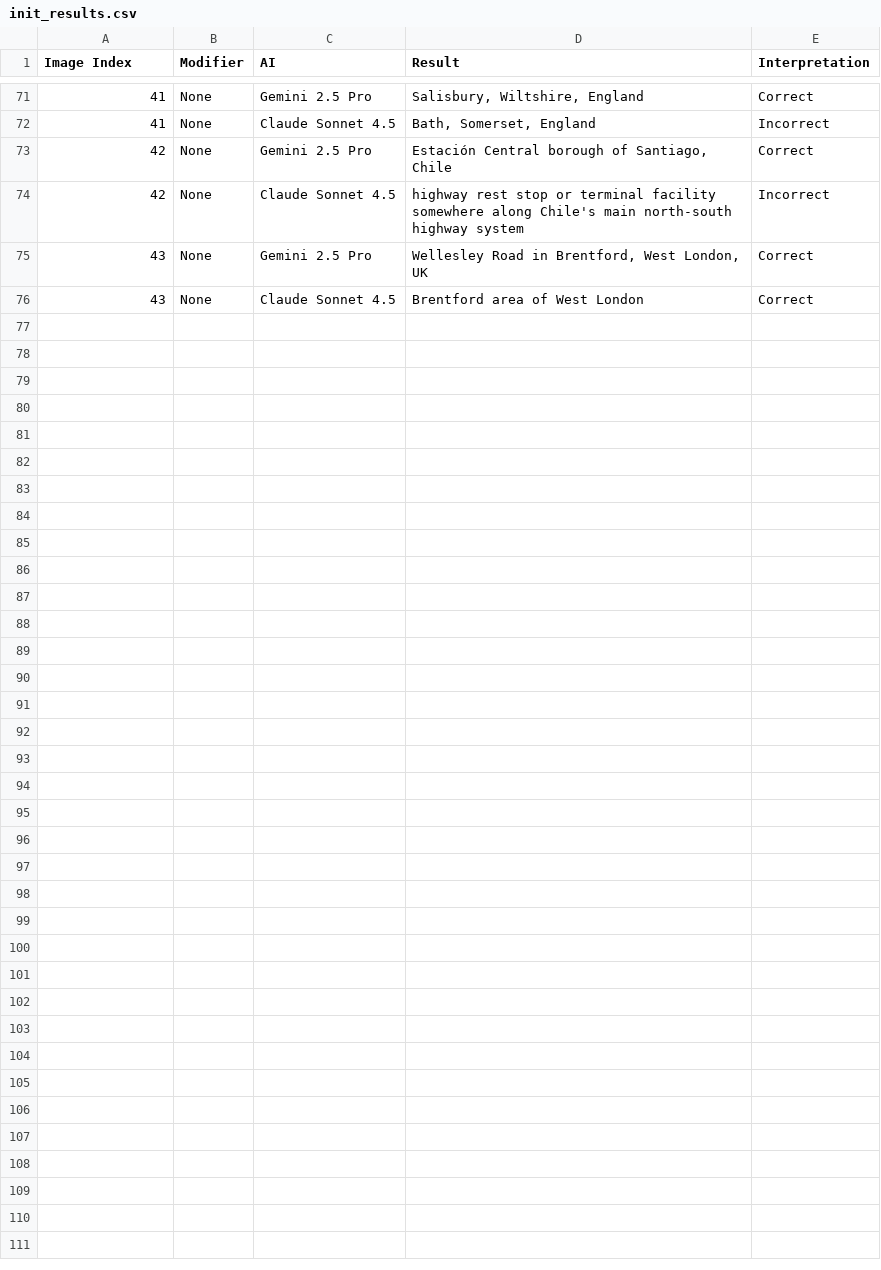
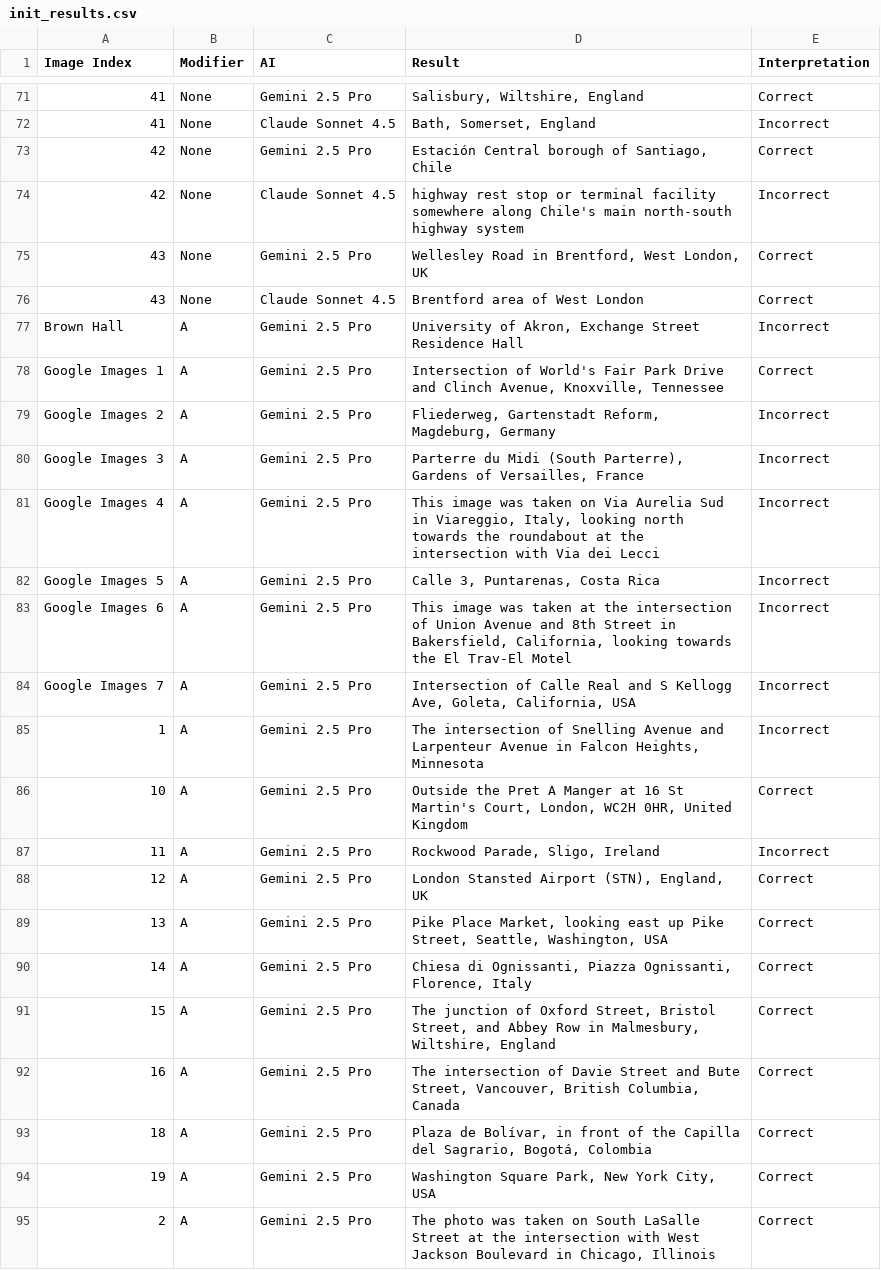
Before and after one commit to djwoun/geomind, a CSV file: init_results.csv, drawn as a sheet; only a part is shown, gaps mark what is left out; the diff covers the shown part only; the diff names each change by its address in the sheet, - before the commit and + after, or states it on an @@ line.

Commit message:
init result with modifier A result

```diff
--- a/init_results.csv
+++ b/init_results.csv
+row 77: Brown Hall | A | Gemini 2.5 Pro | University of Akron, Exchange Street Residence Hall | Incorrect
+row 78: Google Images 1 | A | Gemini 2.5 Pro | Intersection of World's Fair Park Drive and Clinch Avenue, Knoxville, Tennessee | Correct
+row 79: Google Images 2 | A | Gemini 2.5 Pro | Fliederweg, Gartenstadt Reform, Magdeburg, Germany | Incorrect
+row 80: Google Images 3 | A | Gemini 2.5 Pro | Parterre du Midi (South Parterre), Gardens of Versailles, France | Incorrect
+row 81: Google Images 4 | A | Gemini 2.5 Pro | This image was taken on Via Aurelia Sud in Viareggio, Italy, looking north towards the roundabout at the intersection with Via dei Lecci | Incorrect
+row 82: Google Images 5 | A | Gemini 2.5 Pro | Calle 3, Puntarenas, Costa Rica | Incorrect
+row 83: Google Images 6 | A | Gemini 2.5 Pro | This image was taken at the intersection of Union Avenue and 8th Street in Bakersfield, California, looking towards the El Trav-El Motel | Incorrect
+row 84: Google Images 7 | A | Gemini 2.5 Pro | Intersection of Calle Real and S Kellogg Ave, Goleta, California, USA | Incorrect
+row 85: 1 | A | Gemini 2.5 Pro | The intersection of Snelling Avenue and Larpenteur Avenue in Falcon Heights, Minnesota | Incorrect
+row 86: 10 | A | Gemini 2.5 Pro | Outside the Pret A Manger at 16 St Martin's Court, London, WC2H 0HR, United Kingdom | Correct
+row 87: 11 | A | Gemini 2.5 Pro | Rockwood Parade, Sligo, Ireland | Incorrect
+row 88: 12 | A | Gemini 2.5 Pro | London Stansted Airport (STN), England, UK | Correct
+row 89: 13 | A | Gemini 2.5 Pro | Pike Place Market, looking east up Pike Street, Seattle, Washington, USA | Correct
+row 90: 14 | A | Gemini 2.5 Pro | Chiesa di Ognissanti, Piazza Ognissanti, Florence, Italy | Correct
+row 91: 15 | A | Gemini 2.5 Pro | The junction of Oxford Street, Bristol Street, and Abbey Row in Malmesbury, Wiltshire, England | Correct
+row 92: 16 | A | Gemini 2.5 Pro | The intersection of Davie Street and Bute Street, Vancouver, British Columbia, Canada | Correct
+row 93: 18 | A | Gemini 2.5 Pro | Plaza de Bolívar, in front of the Capilla del Sagrario, Bogotá, Colombia | Correct
+row 94: 19 | A | Gemini 2.5 Pro | Washington Square Park, New York City, USA | Correct
+row 95: 2 | A | Gemini 2.5 Pro | The photo was taken on South LaSalle Street at the intersection with West Jackson Boulevard in Chicago, Illinois | Correct
```
Also changed, not shown: 18 added rows elsewhere in this file.
